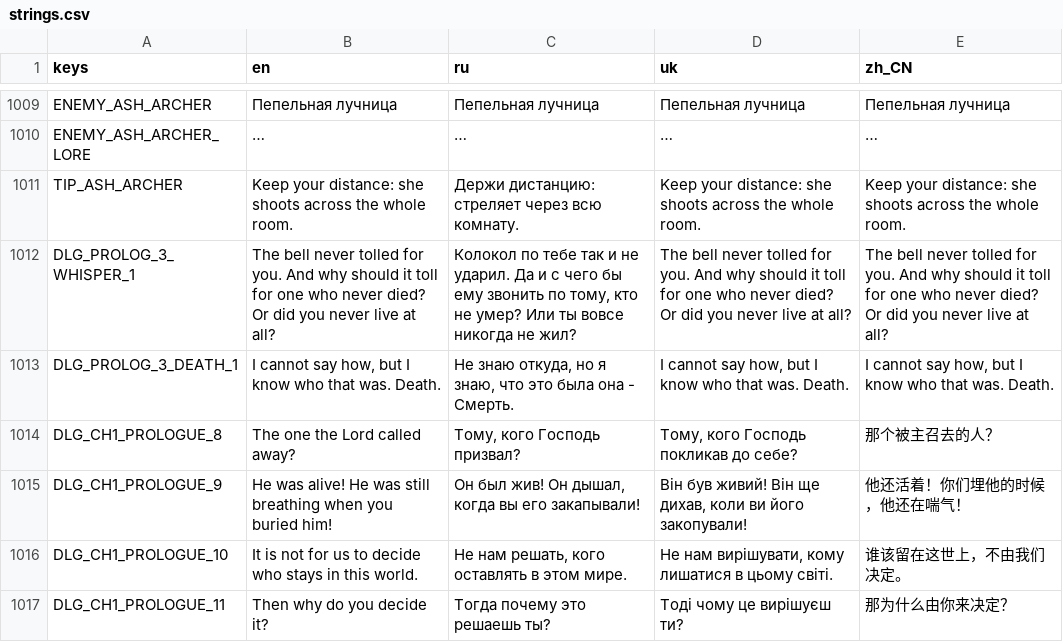
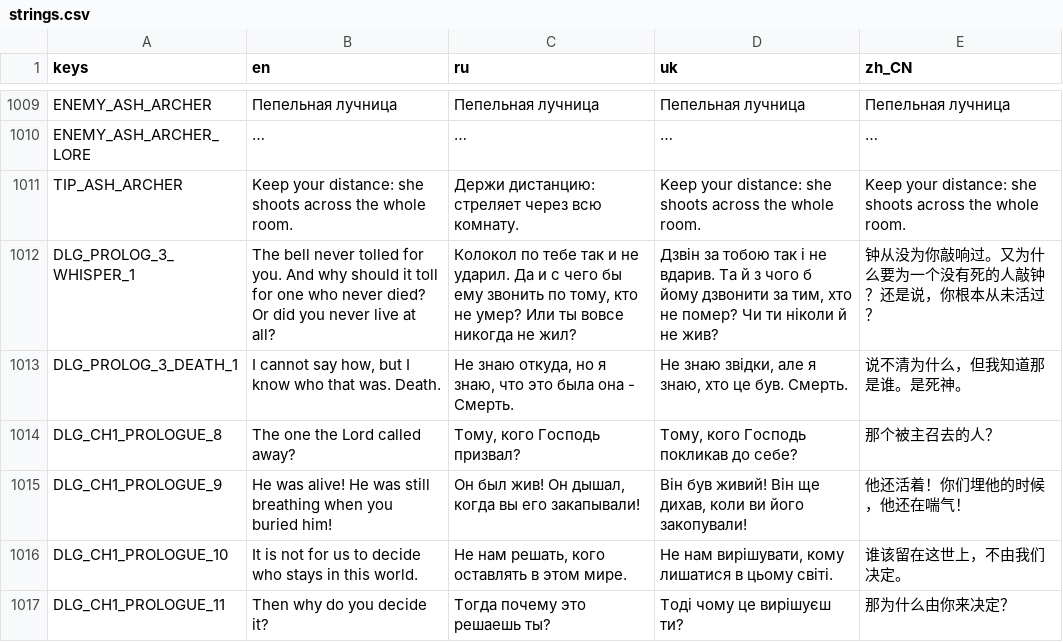
Before and after one commit to Saaayurii/ashes-of-eden, a CSV file: localization/strings.csv, drawn as a sheet; only a part is shown, gaps mark what is left out.

```diff
--- a/localization/strings.csv
+++ b/localization/strings.csv
@@ -1011,4 +1011,4 @@ ENEMY_ASH_ARCHER_LORE,"…","…","…","…"
 TIP_ASH_ARCHER,"Keep your distance: she shoots across the whole room.","Держи дистанцию: стреляет через всю комнату.","Keep your distance: she shoots across the whole room.","Keep your distance: she shoots across the whole room."
-DLG_PROLOG_3_WHISPER_1,"The bell never tolled for you. And why should it toll for one who never died? Or did you never live at all?","Колокол по тебе так и не ударил. Да и с чего бы ему звонить по тому, кто не умер? Или ты вовсе никогда не жил?","The bell never tolled for you. And why should it toll for one who never died? Or did you never live at all?","The bell never tolled for you. And why should it toll for one who never died? Or did you never live at all?"
-DLG_PROLOG_3_DEATH_1,"I cannot say how, but I know who that was. Death.","Не знаю откуда, но я знаю, что это была она - Смерть.","I cannot say how, but I know who that was. Death.","I cannot say how, but I know who that was. Death."
+DLG_PROLOG_3_WHISPER_1,"The bell never tolled for you. And why should it toll for one who never died? Or did you never live at all?","Колокол по тебе так и не ударил. Да и с чего бы ему звонить по тому, кто не умер? Или ты вовсе никогда не жил?","Дзвін за тобою так і не вдарив. Та й з чого б йому дзвонити за тим, хто не помер? Чи ти ніколи й не жив?","钟从没为你敲响过。又为什么要为一个没有死的人敲钟？还是说，你根本从未活过？"
+DLG_PROLOG_3_DEATH_1,"I cannot say how, but I know who that was. Death.","Не знаю откуда, но я знаю, что это была она - Смерть.","Не знаю звідки, але я знаю, хто це був. Смерть.","说不清为什么，但我知道那是谁。是死神。"
 DLG_CH1_PROLOGUE_8,"The one the Lord called away?","Тому, кого Господь призвал?","Тому, кого Господь покликав до себе?","那个被主召去的人？"
```
